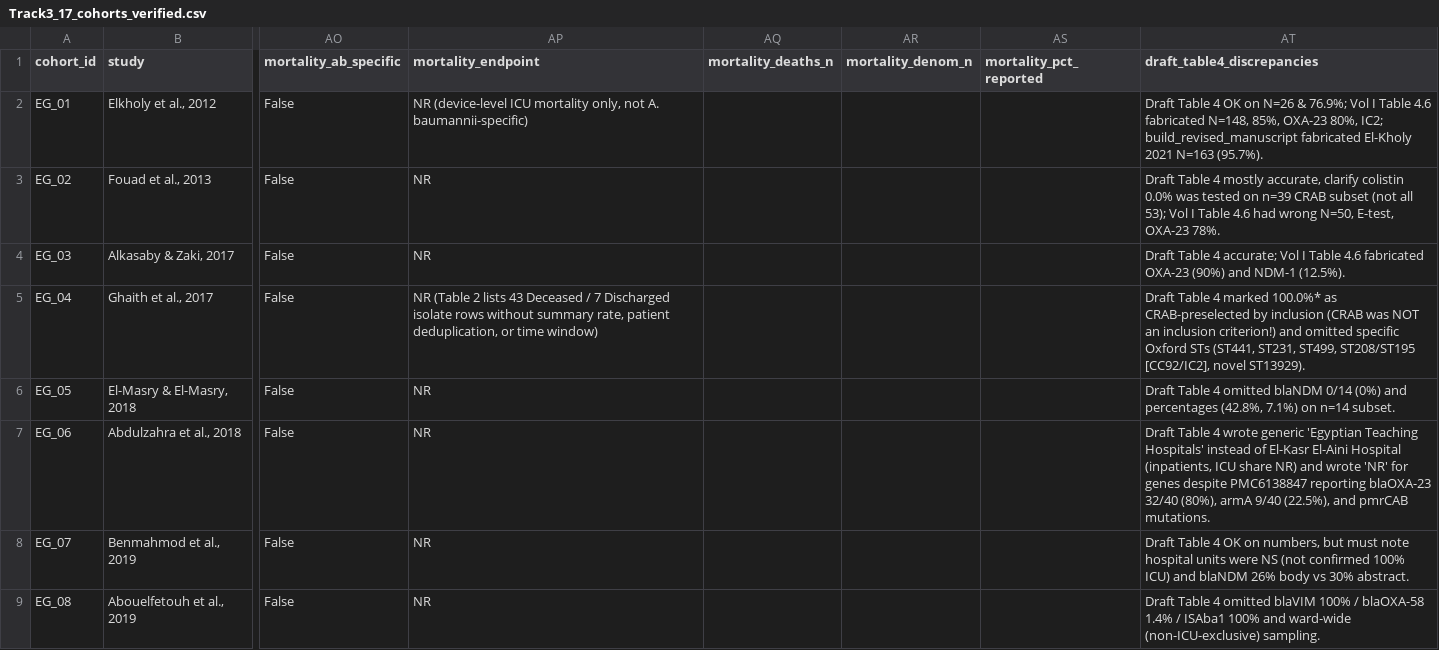
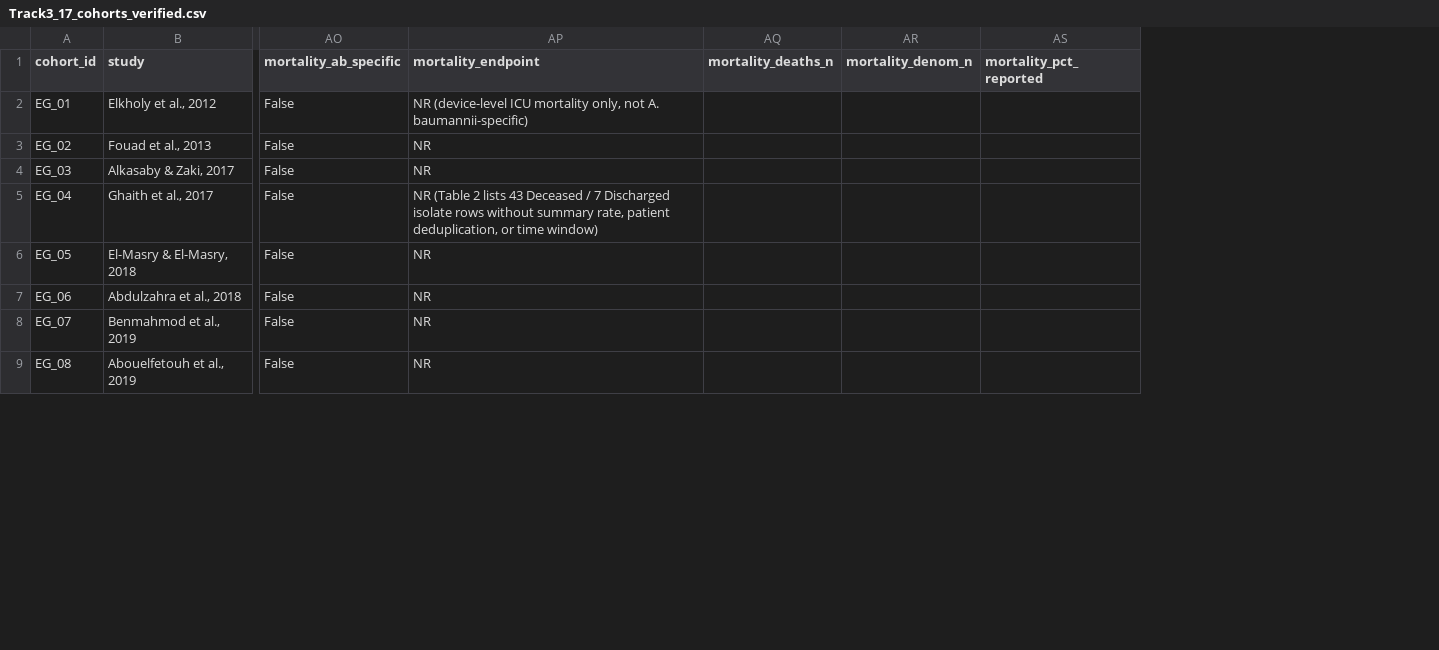
Before and after one commit to elbaset55/Egyptian-Acinetobacter-Vaccine-Compendium, a CSV file: data/Track3_17_cohorts_verified.csv, drawn as a sheet; only a part is shown, gaps mark what is left out; the diff names each change by its address in the sheet, - before the commit and + after, or states it on an @@ line.

```diff
--- a/data/Track3_17_cohorts_verified.csv
+++ b/data/Track3_17_cohorts_verified.csv
-column AT (draft_table4_discrepancies), rows 2-9: Draft Table 4 OK on N=26 & 76.9%; Vol I Table 4.6 fabricated N=148, 85%, OXA-23 80%, IC2; build_revised_manuscript fabricated El-Kholy 2021 N=163 (95.7%). | Draft Table 4 mostly accurate, clarify colistin 0.0% was tested on n=39 CRAB subset (not all 53); Vol I Table 4.6 had wrong N=50, E-test, OXA-23 78%. | Draft Table 4 accurate; Vol I Table 4.6 fabricated OXA-23 (90%) and NDM-1 (12.5%). | Draft Table 4 marked 100.0%* as CRAB-preselected by inclusion (CRAB was NOT an inclusion criterion!) and omitted specific Oxford STs (ST441, ST231, ST499, ST208/ST195 [CC92/IC2], novel ST13929). | Draft Table 4 omitted blaNDM 0/14 (0%) and percentages (42.8%, 7.1%) on n=14 subset. | Draft Table 4 wrote generic 'Egyptian Teaching Hospitals' instead of El-Kasr El-Aini Hospital (inpatients, ICU share NR) and wrote 'NR' for genes despite PMC6138847 reporting blaOXA-23 32/40 (80%), armA 9/40 (22.5%), and pmrCAB mutations. | Draft Table 4 OK on numbers, but must note hospital units were NS (not confirmed 100% ICU) and blaNDM 26% body vs 30% abstract. | Draft Table 4 omitted blaVIM 100% / blaOXA-58 1.4% / ISAba1 100% and ward-wide (non-ICU-exclusive) sampling.
```
Also changed, not shown: data/Track1_20_SYRCLE_verified.csv, data/Track1_20_leave_one_out_verified.csv, 7 other files.
